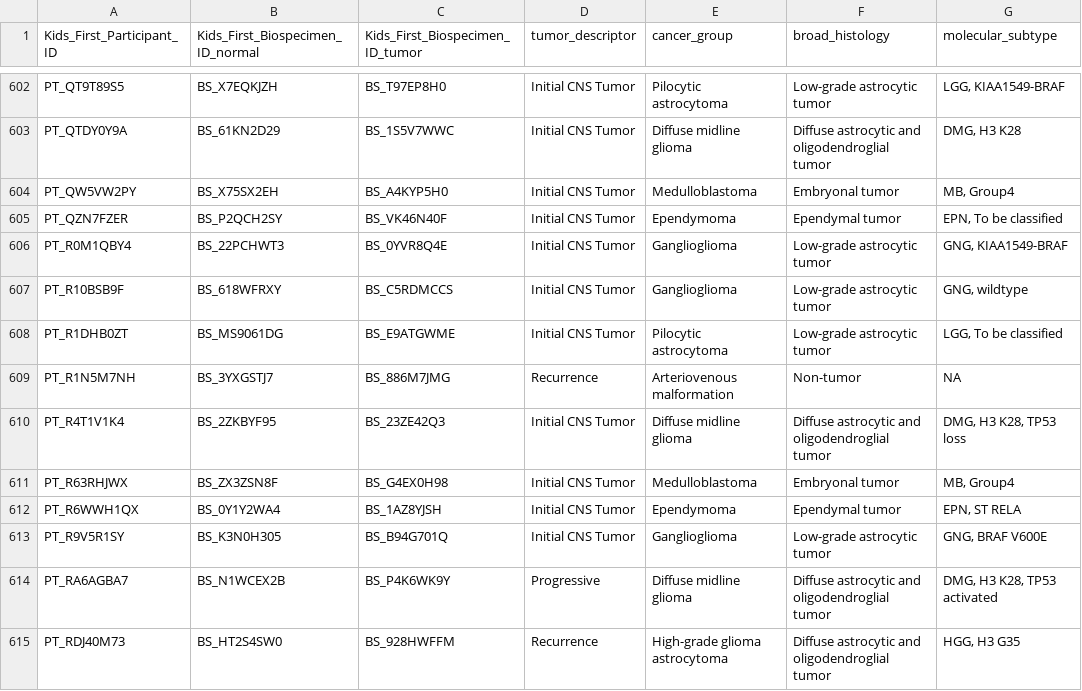
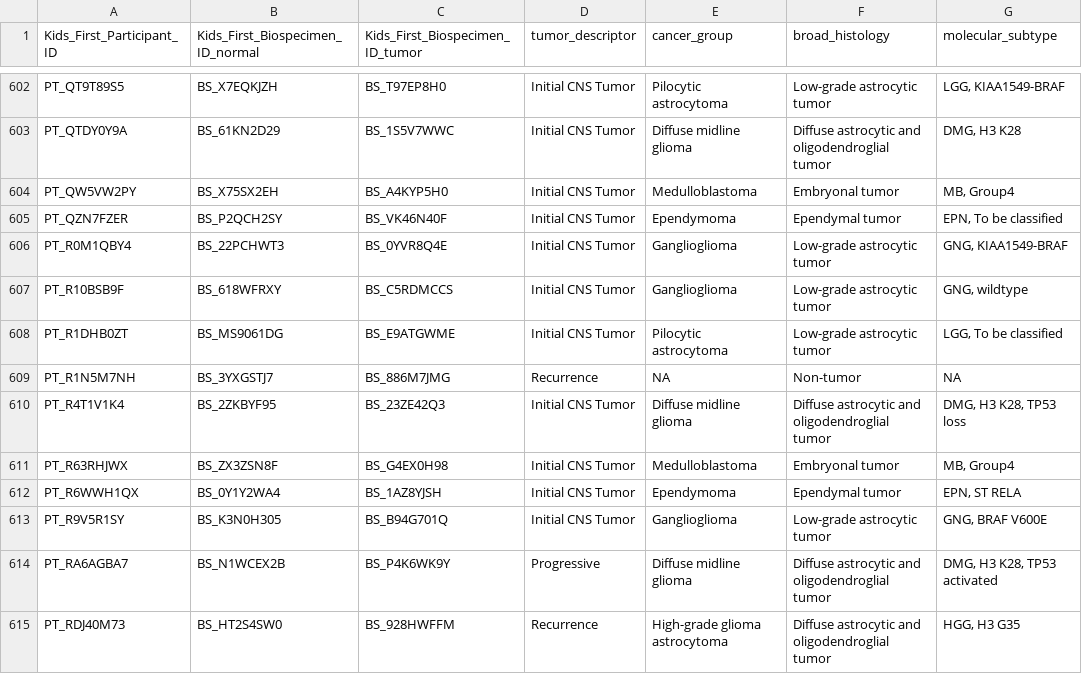
Before and after one commit to diskin-lab-chop/pbta-germline-somatic, a TSV file: analyses/collapse-tumor-histologies/results/tumor-histologies-collapsed-by-germline.tsv, drawn as a sheet; only a part is shown, gaps mark what is left out; the diff covers the shown part only.

```diff
--- a/analyses/collapse-tumor-histologies/results/tumor-histologies-collapsed-by-germline.tsv
+++ b/analyses/collapse-tumor-histologies/results/tumor-histologies-collapsed-by-germline.tsv
@@ -608,3 +608,3 @@ PT_R10BSB9F	BS_618WFRXY	BS_C5RDMCCS	Initial CNS Tumor	Ganglioglioma	Low-grade as
 PT_R1DHB0ZT	BS_MS9061DG	BS_E9ATGWME	Initial CNS Tumor	Pilocytic astrocytoma	Low-grade astrocytic tumor	LGG, To be classified
-PT_R1N5M7NH	BS_3YXGSTJ7	BS_886M7JMG	Recurrence	Arteriovenous malformation	Non-tumor	NA
+PT_R1N5M7NH	BS_3YXGSTJ7	BS_886M7JMG	Recurrence	NA	Non-tumor	NA
 PT_R4T1V1K4	BS_2ZKBYF95	BS_23ZE42Q3	Initial CNS Tumor	Diffuse midline glioma	Diffuse astrocytic and oligodendroglial tumor	DMG, H3 K28, TP53 loss
```
Also changed, not shown: 19 edited cells elsewhere in this file, analyses/collapse-tumor-histologies/results/primary-tumor-histologies-collapsed-by-germline.tsv, 1 other file.
